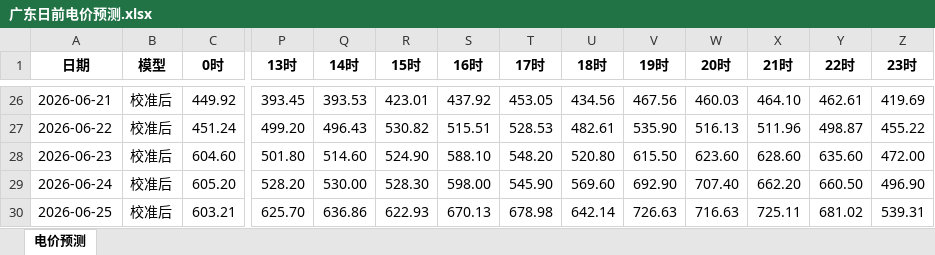
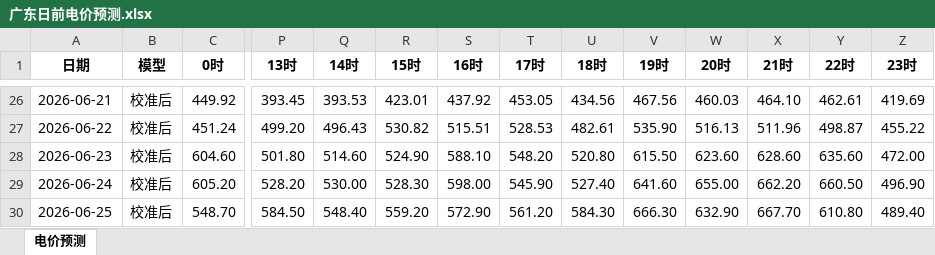
Before and after one commit to K464k88dn5-sudo/power_market_dashboard, an Excel workbook: 广东日前电价预测.xlsx, sheet 电价预测, drawn as a sheet; only a part is shown, gaps mark what is left out; values as stored, in another font and other column widths than the file's, no borders; removed rows and columns are numbered as before the commit, all else as after; rows hold the shown columns only; the diff names each change by its address in the sheet, - before the commit and + after, or states it on an @@ line.

Commit message:
data: 2026-06-25 更新电价+检修数据

```diff
--- a/广东日前电价预测.xlsx (sheet 电价预测)
+++ b/广东日前电价预测.xlsx (sheet 电价预测)
-U29 (18时): 569.60
+U29 (18时): 527.40
-V29 (19时): 692.90
+V29 (19时): 641.60
-W29 (20时): 707.40
+W29 (20时): 655.00
-row 30: 2026-06-25 | 校准后 | 603.21 | 625.70 | 636.86 | 622.93 | 670.13 | 678.98 | 642.14 | 726.63 | 716.63 | 725.11 | 681.02 | 539.31
+row 30: 2026-06-25 | 校准后 | 548.70 | 584.50 | 548.40 | 559.20 | 572.90 | 561.20 | 584.30 | 666.30 | 632.90 | 667.70 | 610.80 | 489.40
```
Also changed, not shown: 1 other file.
